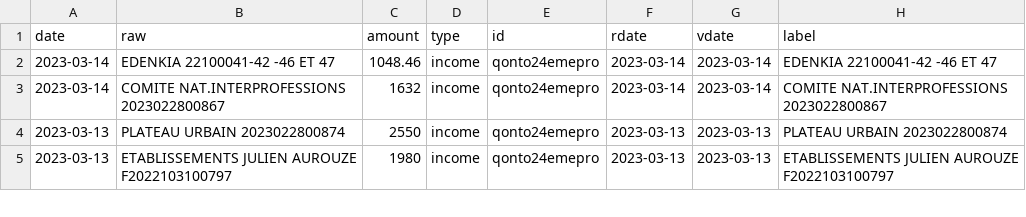
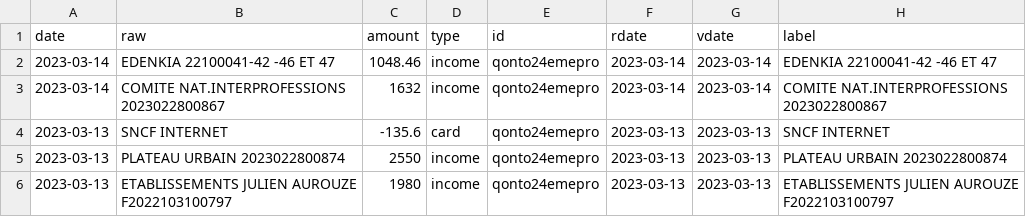
Before and after one commit to 24eme/banque, a CSV file: data/history.csv, drawn as a sheet; only a part is shown; the diff names each change by its address in the sheet, - before the commit and + after, or states it on an @@ line.

Commit message:
Mise à jour des opérations (qonto)

```diff
--- a/data/history.csv
+++ b/data/history.csv
+row 4: 2023-03-13 | SNCF INTERNET | -135.6 | card | qonto24emepro | 2023-03-13 | 2023-03-13 | SNCF INTERNET
```
